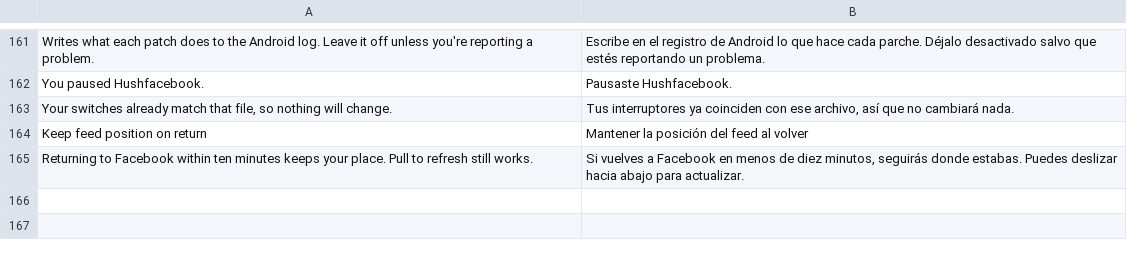
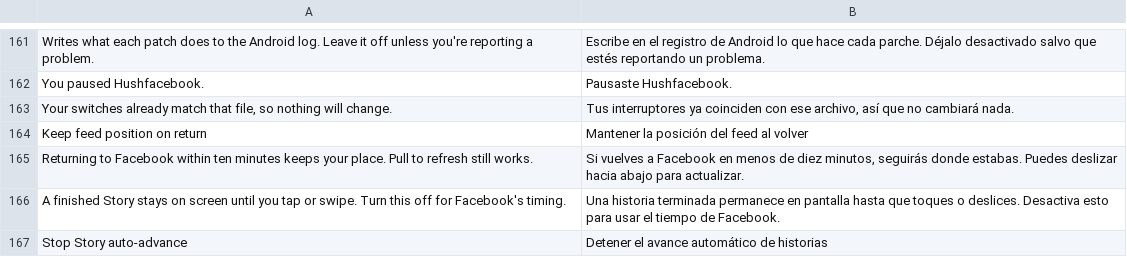
Before and after one commit to SysAdminDoc/Hushfacebook, a TSV file: extensions/shared/library/src/main/l10n/es.tsv, drawn as a sheet; only a part is shown, gaps mark what is left out.

```diff
--- a/extensions/shared/library/src/main/l10n/es.tsv
+++ b/extensions/shared/library/src/main/l10n/es.tsv
@@ -165 +165,3 @@ Keep feed position on return	Mantener la posición del feed al volver
 Returning to Facebook within ten minutes keeps your place. Pull to refresh still works.	Si vuelves a Facebook en menos de diez minutos, seguirás donde estabas. Puedes deslizar hacia abajo para actualizar.
+A finished Story stays on screen until you tap or swipe. Turn this off for Facebook's timing.	Una historia terminada permanece en pantalla hasta que toques o deslices. Desactiva esto para usar el tiempo de Facebook.
+Stop Story auto-advance	Detener el avance automático de historias
```
Also changed, not shown: extensions/shared/library/src/main/l10n/de.tsv, extensions/shared/library/src/main/l10n/in.tsv, 19 other files.
